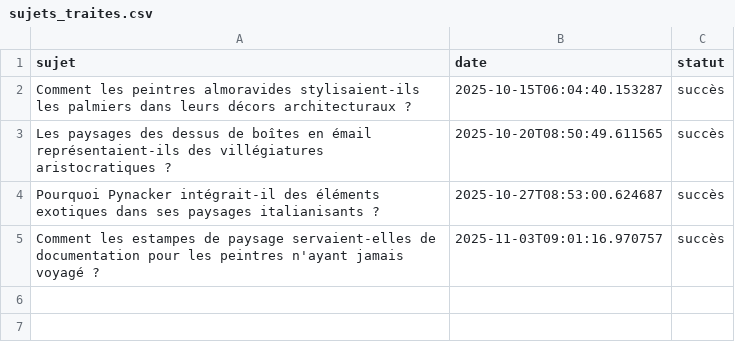
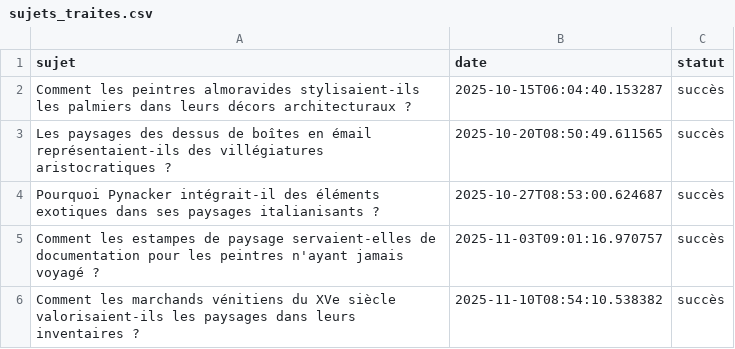
Before and after one commit to Metalosmose21/Nature-4, a CSV file: sujets_traites.csv, drawn as a sheet.

```diff
--- a/sujets_traites.csv
+++ b/sujets_traites.csv
@@ -5 +5,2 @@ Pourquoi Pynacker intégrait-il des éléments exotiques dans ses paysages itali
 Comment les estampes de paysage servaient-elles de documentation pour les peintres n'ayant jamais voyagé ?,2025-11-03T09:01:16.970757,succès
+Comment les marchands vénitiens du XVe siècle valorisaient-ils les paysages dans leurs inventaires ?,2025-11-10T08:54:10.538382,succès
```
Also changed, not shown: sujets.csv.
